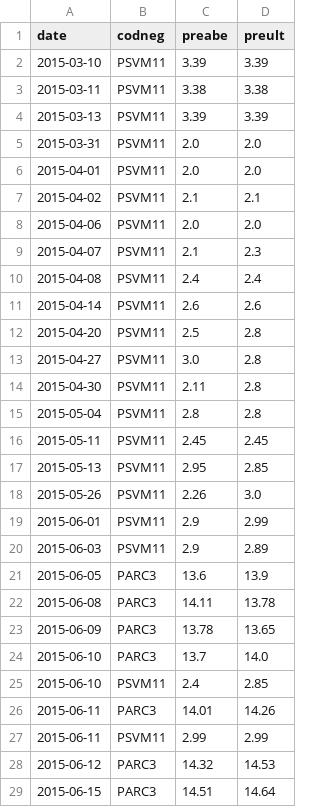
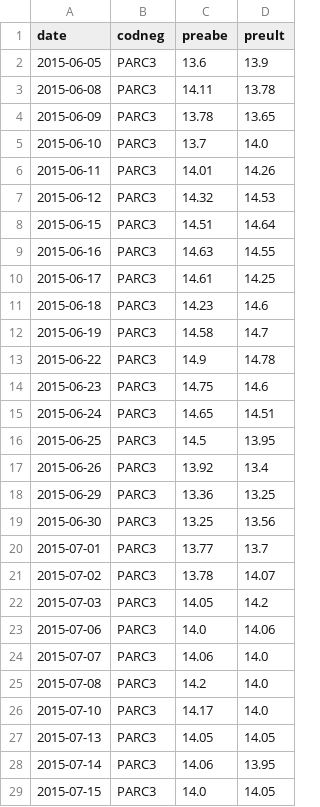
Before and after one commit to davirpp/IPO_Analysis, a CSV file: datasets/COTAHIST_A2015.csv, drawn as a sheet; only a part is shown; the shorter side is filled out with more unchanged rows; the diff covers the shown part only; the diff names each change by its address in the sheet, - before the commit and + after, or states it on an @@ line.

```diff
--- a/datasets/COTAHIST_A2015.csv
+++ b/datasets/COTAHIST_A2015.csv
-row 2: 2015-03-10 | PSVM11 | 3.39 | 3.39
-row 3: 2015-03-11 | PSVM11 | 3.38 | 3.38
-row 4: 2015-03-13 | PSVM11 | 3.39 | 3.39
-row 5: 2015-03-31 | PSVM11 | 2.0 | 2.0
-row 6: 2015-04-01 | PSVM11 | 2.0 | 2.0
-row 7: 2015-04-02 | PSVM11 | 2.1 | 2.1
-row 8: 2015-04-06 | PSVM11 | 2.0 | 2.0
-row 9: 2015-04-07 | PSVM11 | 2.1 | 2.3
-row 10: 2015-04-08 | PSVM11 | 2.4 | 2.4
-row 11: 2015-04-14 | PSVM11 | 2.6 | 2.6
-row 12: 2015-04-20 | PSVM11 | 2.5 | 2.8
-row 13: 2015-04-27 | PSVM11 | 3.0 | 2.8
-row 14: 2015-04-30 | PSVM11 | 2.11 | 2.8
-row 15: 2015-05-04 | PSVM11 | 2.8 | 2.8
-row 16: 2015-05-11 | PSVM11 | 2.45 | 2.45
-row 17: 2015-05-13 | PSVM11 | 2.95 | 2.85
-row 18: 2015-05-26 | PSVM11 | 2.26 | 3.0
-row 19: 2015-06-01 | PSVM11 | 2.9 | 2.99
-row 20: 2015-06-03 | PSVM11 | 2.9 | 2.89
-row 25: 2015-06-10 | PSVM11 | 2.4 | 2.85
-row 27: 2015-06-11 | PSVM11 | 2.99 | 2.99
```
Also changed, not shown: 19 removed rows elsewhere in this file, datasets/COTAHIST_A2015_2021.csv, datasets/COTAHIST_A2017.csv, 7 other files.
